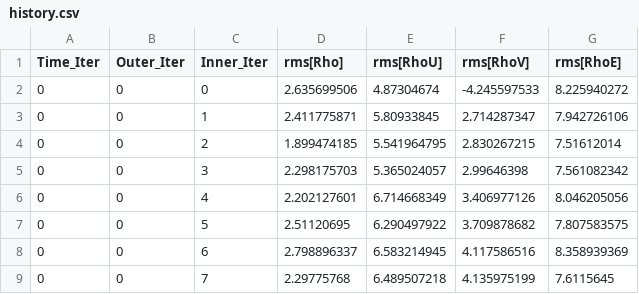
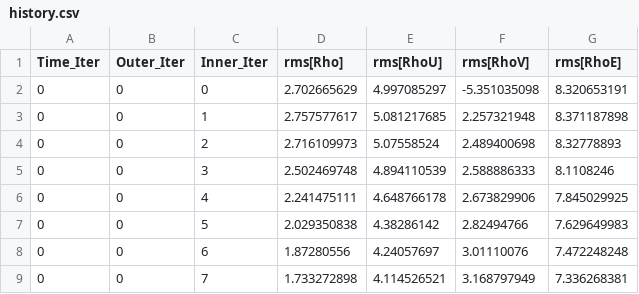
Before and after one commit to PENGYAN777/CoolProp, a CSV file: nonmotone/SU2_CoolProp/cp/history.csv, drawn as a sheet; only a part is shown; the diff covers the shown part only.

```diff
--- a/nonmotone/SU2_CoolProp/cp/history.csv
+++ b/nonmotone/SU2_CoolProp/cp/history.csv
@@ -1,9 +1,9 @@
 "Time_Iter","Outer_Iter","Inner_Iter",    "rms[Rho]"    ,    "rms[RhoU]"   ,    "rms[RhoV]"   ,    "rms[RhoE]"
-          0,           0,           0,       2.635699506,        4.87304674,      -4.245597533,       8.225940272
-          0,           0,           1,       2.411775871,        5.80933845,       2.714287347,       7.942726106
-          0,           0,           2,       1.899474185,       5.541964795,       2.830267215,        7.51612014
-          0,           0,           3,       2.298175703,       5.365024057,        2.99646398,       7.561082342
-          0,           0,           4,       2.202127601,       6.714668349,       3.406977126,       8.046205056
-          0,           0,           5,        2.51120695,       6.290497922,       3.709878682,       7.807583575
-          0,           0,           6,       2.798896337,       6.583214945,       4.117586516,       8.358939369
-          0,           0,           7,        2.29775768,       6.489507218,       4.135975199,         7.6115645
+          0,           0,           0,       2.702665629,       4.997085297,      -5.351035098,       8.320653191
+          0,           0,           1,       2.757577617,       5.081217685,       2.257321948,       8.371187898
+          0,           0,           2,       2.716109973,        5.07558524,       2.489400698,        8.32778893
+          0,           0,           3,       2.502469748,       4.894110539,       2.588886333,         8.1108246
+          0,           0,           4,       2.241475111,       4.648766178,       2.673829906,       7.845029925
+          0,           0,           5,       2.029350838,        4.38286142,        2.82494766,       7.629649983
+          0,           0,           6,        1.87280556,        4.24057697,        3.01110076,       7.472248248
+          0,           0,           7,       1.733272898,       4.114526521,       3.168797949,       7.336268381
```
Also changed, not shown: 1 added row and 80 edited cells elsewhere in this file, 20 other files.
